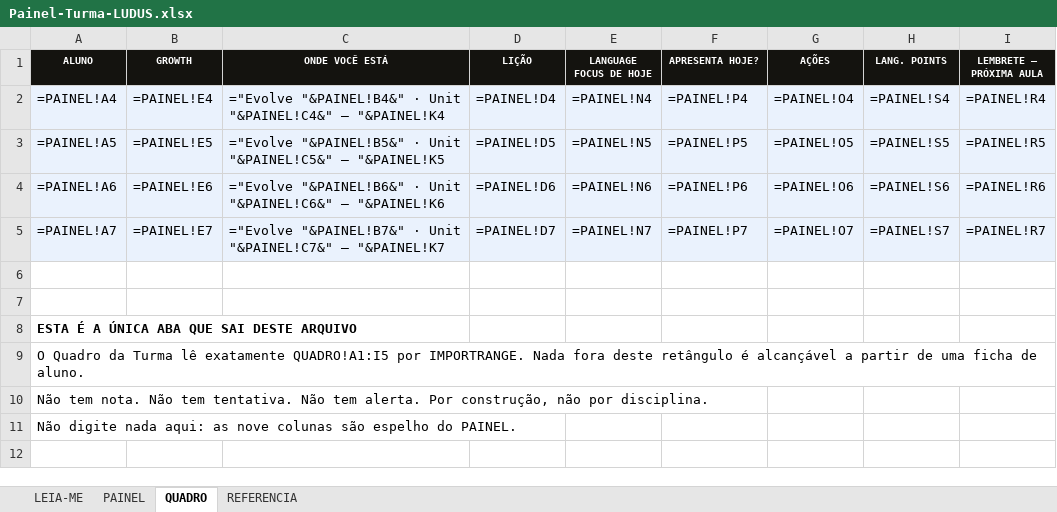
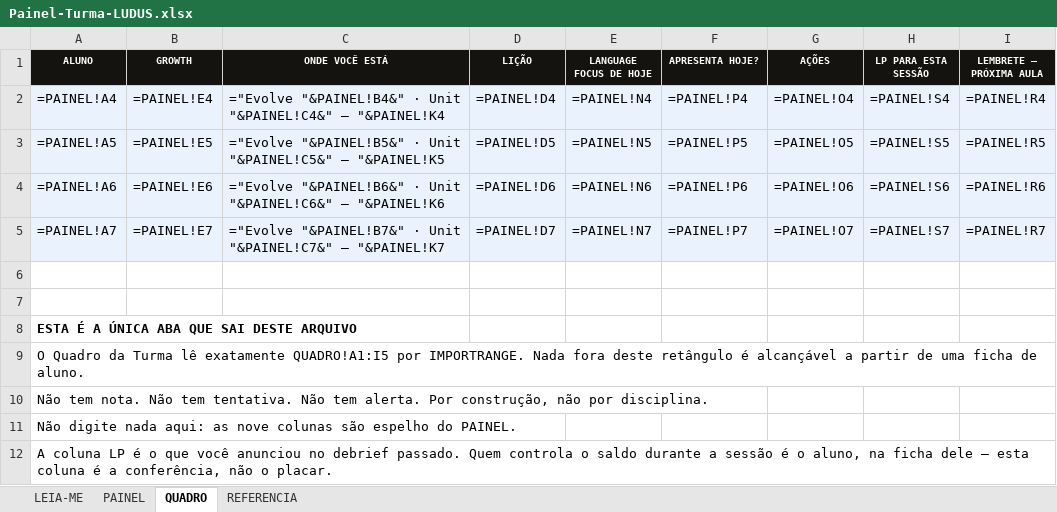
Before and after one commit to teacherfabiorj-ludify/ludus-rpl, an Excel workbook: planilhas/Painel-Turma-LUDUS.xlsx, sheet QUADRO, drawn as a sheet; values as stored, in another font and other column widths than the file's, no borders; formulas without a stored value are shown as written; the diff names each change by its address in the sheet, - before the commit and + after, or states it on an @@ line.

```diff
--- a/planilhas/Painel-Turma-LUDUS.xlsx (sheet QUADRO)
+++ b/planilhas/Painel-Turma-LUDUS.xlsx (sheet QUADRO)
-H1: LANG. POINTS
+H1: LP PARA ESTA SESSÃO
+row 12: A coluna LP é o que você anunciou no debrief passado. Quem controla o saldo durante a sessão é o aluno, na ficha dele — esta coluna é a conferência, não o placar.
```
Also changed, not shown: sheet REFERENCIA, sheet PAINEL, planilhas/Ficha-Personagem-LUDUS.xlsx, planilhas/Quadro-Turma-LUDUS.xlsx, 20 other files.
